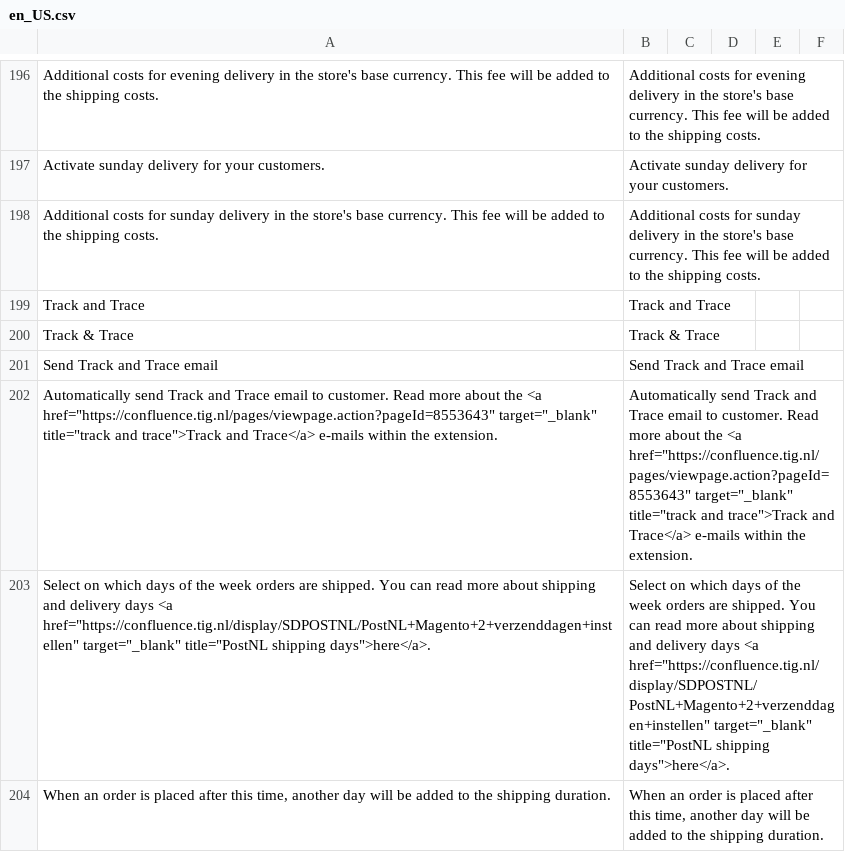
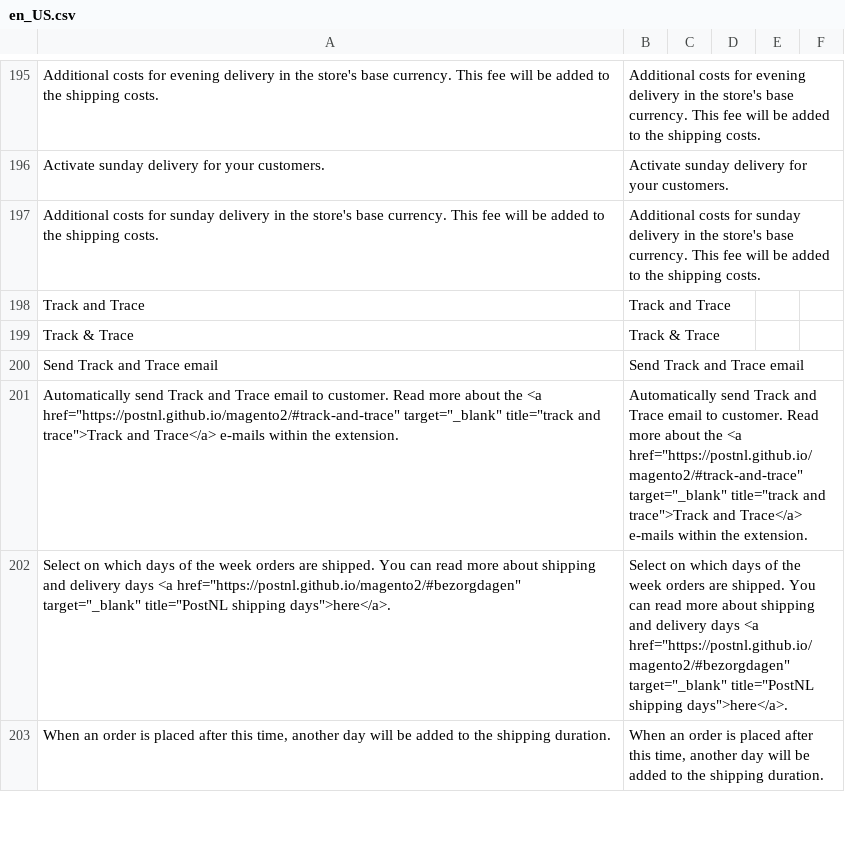
Before and after one commit to postnl/postnl-magento2, a CSV file: i18n/en_US.csv, drawn as a sheet; only a part is shown, gaps mark what is left out; addresses are those after the commit; the diff covers the shown part only; the diff names each change by its address in the sheet, - before the commit and + after, or states it on an @@ line.

Commit message:
POSTNLM2-1416: start changing links to github pages

```diff
--- a/i18n/en_US.csv
+++ b/i18n/en_US.csv
-A201: …the <a href="https://confluence.tig.nl/pages/viewpage.action?pageId=8553643" target="_blank" title="track…
+A201: …the <a href="https://postnl.github.io/magento2/#track-and-trace" target="_blank" title="track…
-B201: …the <a href="https://confluence.tig.nl/pages/viewpage.action?pageId=8553643" target="_blank" title="track…
+B201: …the <a href="https://postnl.github.io/magento2/#track-and-trace" target="_blank" title="track…
-A202: …days <a href="https://confluence.tig.nl/display/SDPOSTNL/PostNL+Magento+2+verzenddagen+instellen" target="_blank" title="PostNL…
+A202: …days <a href="https://postnl.github.io/magento2/#bezorgdagen" target="_blank" title="PostNL…
-B202: …days <a href="https://confluence.tig.nl/display/SDPOSTNL/PostNL+Magento+2+verzenddagen+instellen" target="_blank" title="PostNL…
+B202: …days <a href="https://postnl.github.io/magento2/#bezorgdagen" target="_blank" title="PostNL…
```
Also changed, not shown: 2 removed rows and 6 edited cells elsewhere in this file, i18n/nl_NL.csv, 10 other files.
